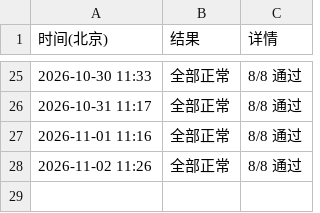
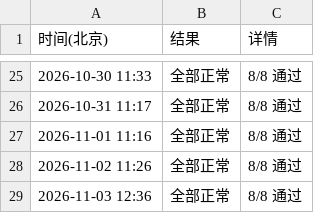
Before and after one commit to RAOE/vocab-selftest, a TSV file: status/site-check.tsv, drawn as a sheet; only a part is shown, gaps mark what is left out; the diff names each change by its address in the sheet, - before the commit and + after, or states it on an @@ line.

```diff
--- a/status/site-check.tsv
+++ b/status/site-check.tsv
+row 29: 2026-11-03 12:36 | 全部正常 | 8/8 通过
```
